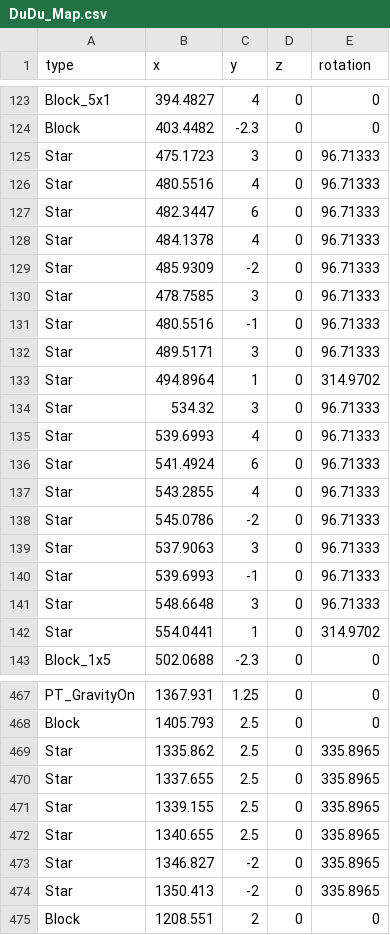
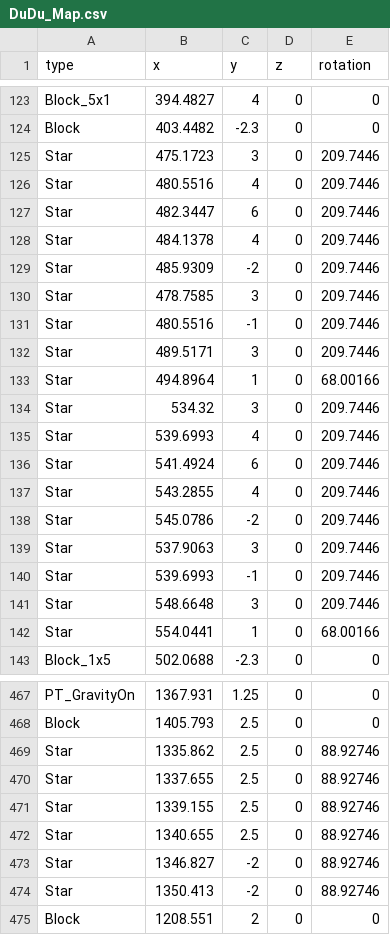
Before and after one commit to anack-111/Geo, a CSV file: Assets/Data/MapData/DuDu_Map.csv, drawn as a sheet; only a part is shown, gaps mark what is left out; the diff covers the shown part only.

```diff
--- a/Assets/Data/MapData/DuDu_Map.csv
+++ b/Assets/Data/MapData/DuDu_Map.csv
@@ -124,20 +124,20 @@ Block_5x1,394.4827,4,0,0
 Block,403.4482,-2.3,0,0
-Star,475.1723,3,0,96.71333
-Star,480.5516,4,0,96.71333
-Star,482.3447,6,0,96.71333
-Star,484.1378,4,0,96.71333
-Star,485.9309,-2,0,96.71333
-Star,478.7585,3,0,96.71333
-Star,480.5516,-1,0,96.71333
-Star,489.5171,3,0,96.71333
-Star,494.8964,1,0,314.9702
-Star,534.32,3,0,96.71333
-Star,539.6993,4,0,96.71333
-Star,541.4924,6,0,96.71333
-Star,543.2855,4,0,96.71333
-Star,545.0786,-2,0,96.71333
-Star,537.9063,3,0,96.71333
-Star,539.6993,-1,0,96.71333
-Star,548.6648,3,0,96.71333
-Star,554.0441,1,0,314.9702
+Star,475.1723,3,0,209.7446
+Star,480.5516,4,0,209.7446
+Star,482.3447,6,0,209.7446
+Star,484.1378,4,0,209.7446
+Star,485.9309,-2,0,209.7446
+Star,478.7585,3,0,209.7446
+Star,480.5516,-1,0,209.7446
+Star,489.5171,3,0,209.7446
+Star,494.8964,1,0,68.00166
+Star,534.32,3,0,209.7446
+Star,539.6993,4,0,209.7446
+Star,541.4924,6,0,209.7446
+Star,543.2855,4,0,209.7446
+Star,545.0786,-2,0,209.7446
+Star,537.9063,3,0,209.7446
+Star,539.6993,-1,0,209.7446
+Star,548.6648,3,0,209.7446
+Star,554.0441,1,0,68.00166
 Block_1x5,502.0688,-2.3,0,0
@@ -468,8 +468,8 @@ PT_GravityOn,1367.931,1.25,0,0
 Block,1405.793,2.5,0,0
-Star,1335.862,2.5,0,335.8965
-Star,1337.655,2.5,0,335.8965
-Star,1339.155,2.5,0,335.8965
-Star,1340.655,2.5,0,335.8965
-Star,1346.827,-2,0,335.8965
-Star,1350.413,-2,0,335.8965
+Star,1335.862,2.5,0,88.92746
+Star,1337.655,2.5,0,88.92746
+Star,1339.155,2.5,0,88.92746
+Star,1340.655,2.5,0,88.92746
+Star,1346.827,-2,0,88.92746
+Star,1350.413,-2,0,88.92746
 Block,1208.551,2,0,0
```
Also changed, not shown: 44 edited cells elsewhere in this file, 34 other files.
